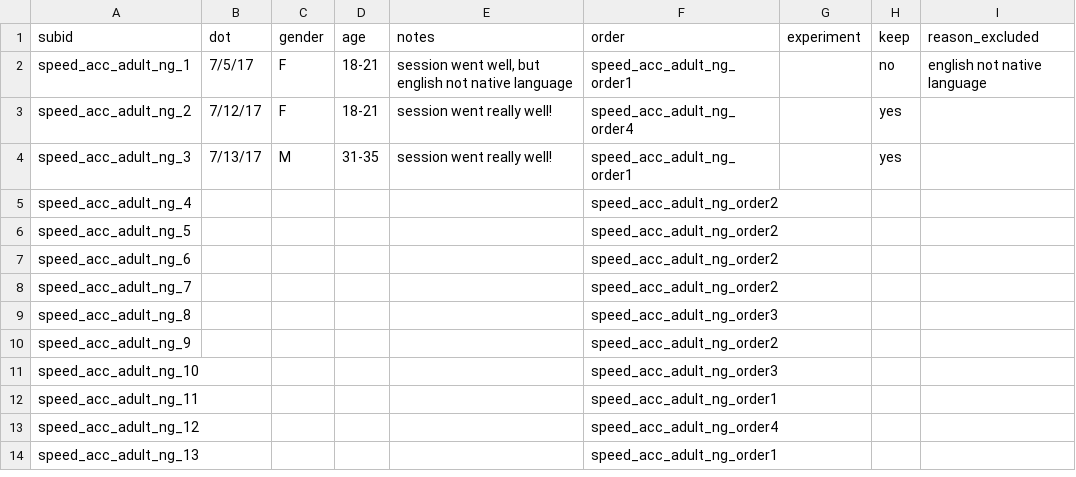
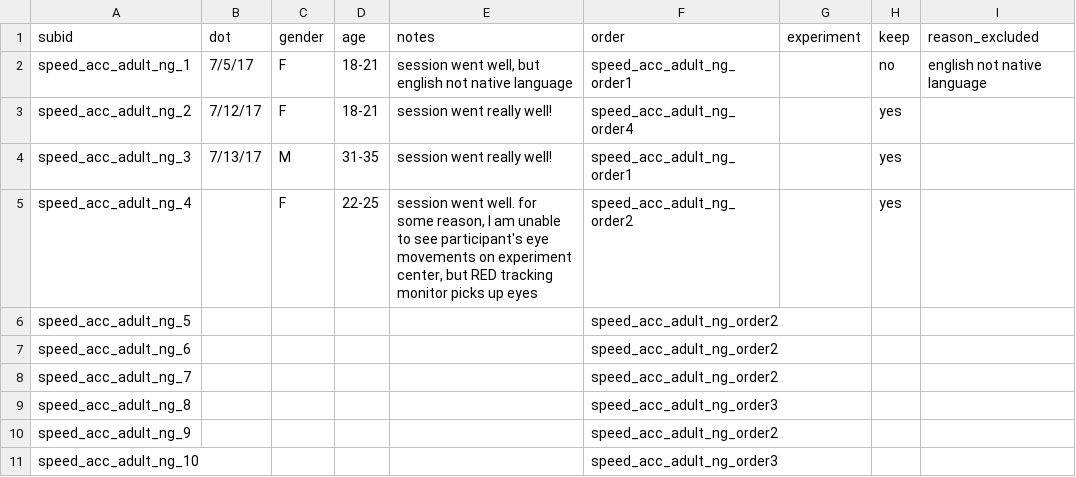
Before and after one commit to kemacdonald/speed-acc, a CSV file: data/demographics/speed-acc-adult-ng-runsheet.csv, drawn as a sheet; only a part is shown; the shorter side is filled out with more unchanged rows.

Commit message:
updated runsheet

```diff
--- a/data/demographics/speed-acc-adult-ng-runsheet.csv
+++ b/data/demographics/speed-acc-adult-ng-runsheet.csv
@@ -4,3 +4,3 @@ speed_acc_adult_ng_2,7/12/17,F,18-21,session went really well!,speed_acc_adult_n
 speed_acc_adult_ng_3,7/13/17,M,31-35,session went really well!,speed_acc_adult_ng_order1,,yes,
-speed_acc_adult_ng_4,,,,,speed_acc_adult_ng_order2,,,
+speed_acc_adult_ng_4,,F,22-25,"session went well. for some reason, I am unable to see participant's eye movements on experiment center, but RED tracking monitor picks up eyes",speed_acc_adult_ng_order2,,yes,
 speed_acc_adult_ng_5,,,,,speed_acc_adult_ng_order2,,,
```
